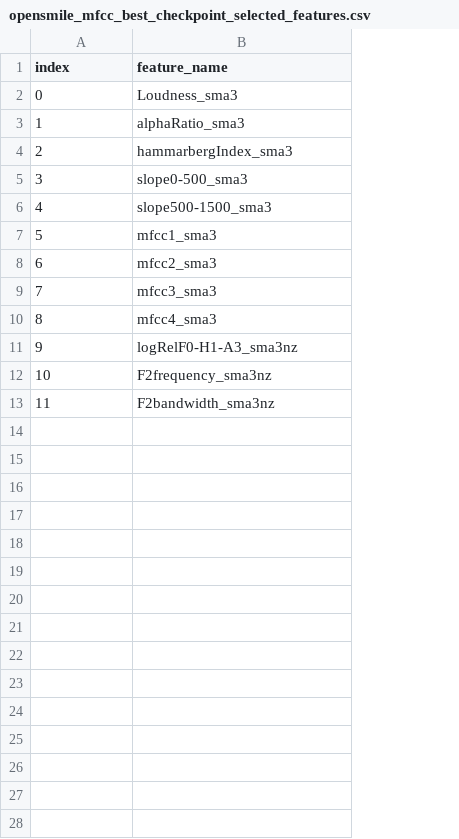
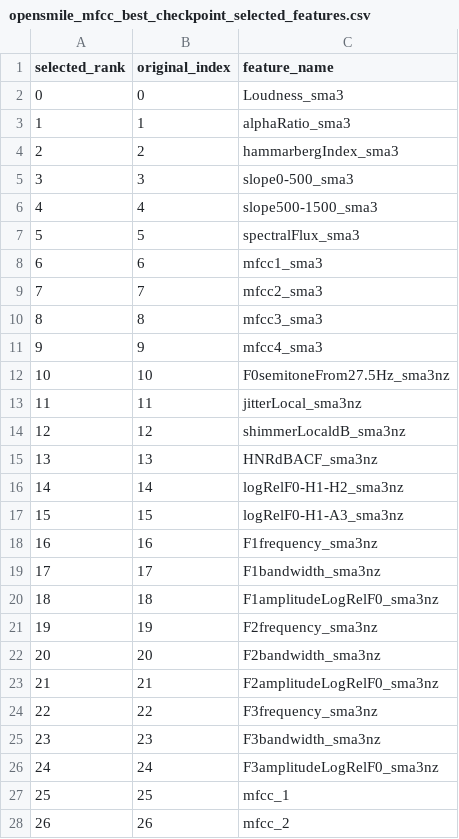
Before and after one commit to swimkaz/Noise-robust-spoken-digit-detection, a CSV file: features/opensmile_mfcc_best_checkpoint_selected_features.csv, drawn as a sheet; only a part is shown; the diff covers the shown part only; the diff names each change by its address in the sheet, - before the commit and + after, or states it on an @@ line.

```diff
--- a/features/opensmile_mfcc_best_checkpoint_selected_features.csv
+++ b/features/opensmile_mfcc_best_checkpoint_selected_features.csv
+column B (original_index), rows 2-6: 0 | 1 | 2 | 3 | 4; rows 8-11: 6 | 7 | 8 | 9; row 17: 15; rows 21-22: 19 | 20
@@ column A (selected_rank) renumbered between rows 1 and 22 @@
+row 7: 5 | 5 | spectralFlux_sma3
+row 12: 10 | 10 | F0semitoneFrom27.5Hz_sma3nz
+row 13: 11 | 11 | jitterLocal_sma3nz
+row 14: 12 | 12 | shimmerLocaldB_sma3nz
+row 15: 13 | 13 | HNRdBACF_sma3nz
+row 16: 14 | 14 | logRelF0-H1-H2_sma3nz
+row 18: 16 | 16 | F1frequency_sma3nz
+row 19: 17 | 17 | F1bandwidth_sma3nz
+row 20: 18 | 18 | F1amplitudeLogRelF0_sma3nz
+row 23: 21 | 21 | F2amplitudeLogRelF0_sma3nz
+row 24: 22 | 22 | F3frequency_sma3nz
+row 25: 23 | 23 | F3bandwidth_sma3nz
+row 26: 24 | 24 | F3amplitudeLogRelF0_sma3nz
+row 27: 25 | 25 | mfcc_1
+row 28: 26 | 26 | mfcc_2
```
Also changed, not shown: 11 added rows elsewhere in this file, features/opensmile_mfcc_best_checkpoint_clean_per_digit_feature_summary.csv, features/opensmile_mfcc_best_checkpoint_noisy10db_per_digit_feature_summary.csv, 11 other files.
